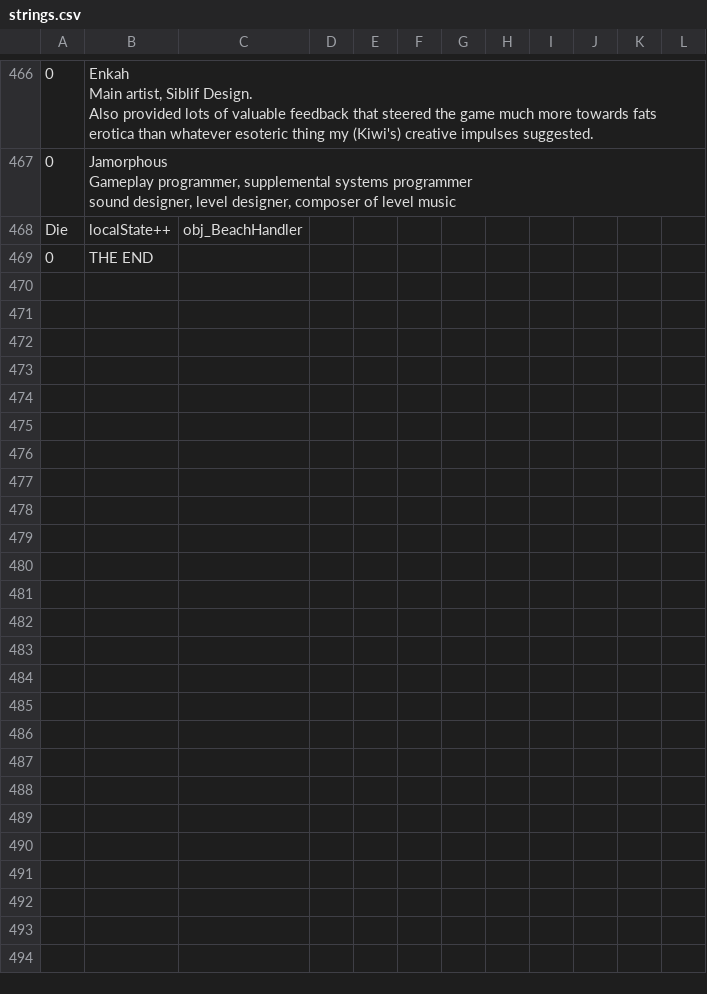
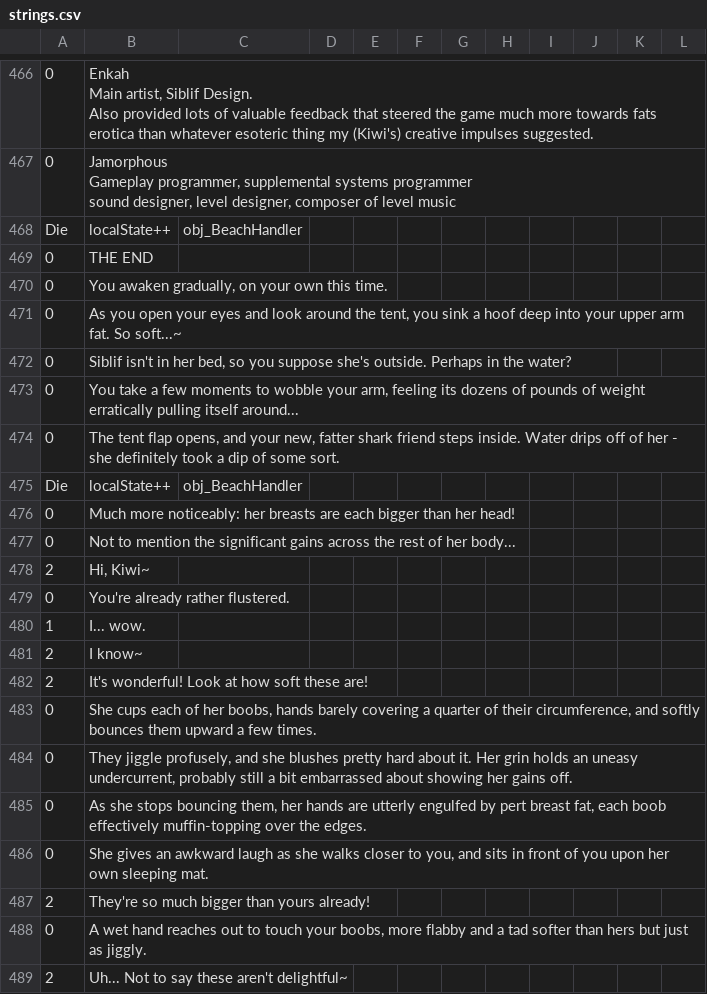
Before and after one commit to Kirobsi/Wake-With-Purpose, a CSV file: datafiles/strings.csv, drawn as a sheet; only a part is shown, gaps mark what is left out; the diff covers the shown part only; the diff names each change by its address in the sheet, - before the commit and + after, or states it on an @@ line.

```diff
--- a/datafiles/strings.csv
+++ b/datafiles/strings.csv
+row 470: 0 | You awaken gradually, on your own this time.
+row 471: 0 | As you open your eyes and look around the tent, you sink a hoof deep into your upper arm fat. So soft...~
+row 472: 0 | Siblif isn't in her bed, so you suppose she's outside. Perhaps in the water?
+row 473: 0 | You take a few moments to wobble your arm, feeling its dozens of pounds of weight erratically pulling itself around...
+row 474: 0 | The tent flap opens, and your new, fatter shark friend steps inside. Water drips off of her - she definitely took a dip of some sort.
+row 475: Die | localState++ | obj_BeachHandler
+row 476: 0 | Much more noticeably: her breasts are each bigger than her head!
+row 477: 0 | Not to mention the significant gains across the rest of her body...
+row 478: 2 | Hi, Kiwi~
+row 479: 0 | You're already rather flustered.
+row 480: 1 | I... wow.
+row 481: 2 | I know~
+row 482: 2 | It's wonderful! Look at how soft these are!
+row 483: 0 | She cups each of her boobs, hands barely covering a quarter of their circumference, and softly bounces them upward a few times.
+row 484: 0 | They jiggle profusely, and she blushes pretty hard about it. Her grin holds an uneasy undercurrent, probably still a bit embarrassed about showing her gains off.
+row 485: 0 | As she stops bouncing them, her hands are utterly engulfed by pert breast fat, each boob effectively muffin-topping over the edges.
+row 486: 0 | She gives an awkward laugh as she walks closer to you, and sits in front of you upon her own sleeping mat.
+row 487: 2 | They're so much bigger than yours already!
+row 488: 0 | A wet hand reaches out to touch your boobs, more flabby and a tad softer than hers but just as jiggly.
+row 489: 2 | Uh... Not to say these aren't delightful~
```
Also changed, not shown: 37 added rows elsewhere in this file, 3 other files.
